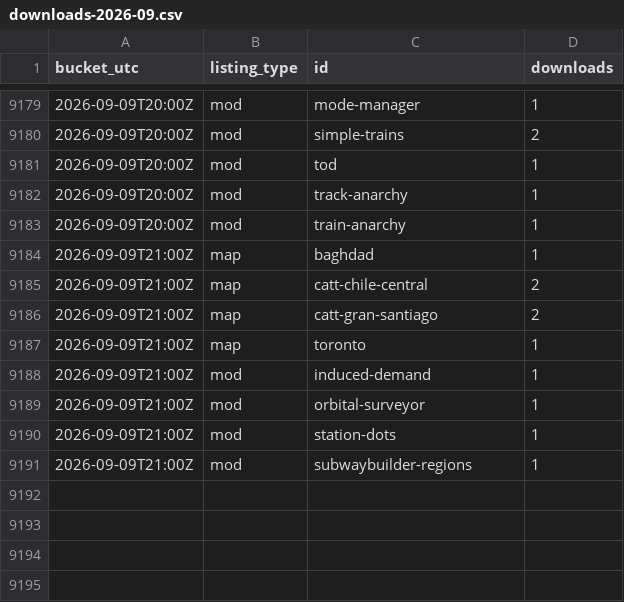
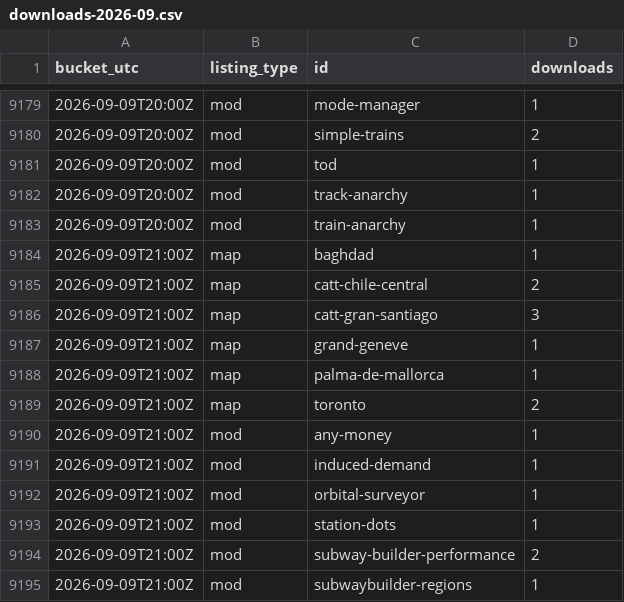
Before and after one commit to Subway-Builder-Modded/The-Railyard, a CSV file: analytics/hourly/downloads-2026-09.csv, drawn as a sheet; only a part is shown, gaps mark what is left out.

```diff
--- a/analytics/hourly/downloads-2026-09.csv
+++ b/analytics/hourly/downloads-2026-09.csv
@@ -9185,4 +9185,7 @@ bucket_utc,listing_type,id,downloads
 2026-09-09T21:00Z,map,catt-chile-central,2
-2026-09-09T21:00Z,map,catt-gran-santiago,2
-2026-09-09T21:00Z,map,toronto,1
+2026-09-09T21:00Z,map,catt-gran-santiago,3
+2026-09-09T21:00Z,map,grand-geneve,1
+2026-09-09T21:00Z,map,palma-de-mallorca,1
+2026-09-09T21:00Z,map,toronto,2
+2026-09-09T21:00Z,mod,any-money,1
 2026-09-09T21:00Z,mod,induced-demand,1
@@ -9190,2 +9193,3 @@ bucket_utc,listing_type,id,downloads
 2026-09-09T21:00Z,mod,station-dots,1
+2026-09-09T21:00Z,mod,subway-builder-performance,2
 2026-09-09T21:00Z,mod,subwaybuilder-regions,1
```
Also changed, not shown: analytics/railyard_app_by_day.csv, 8 other files.
